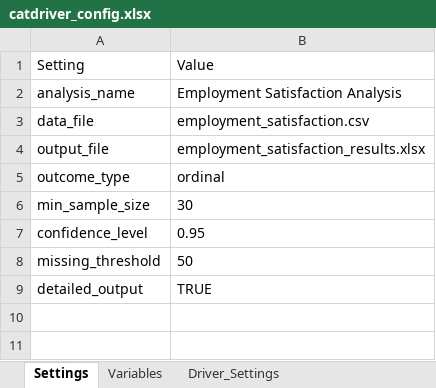
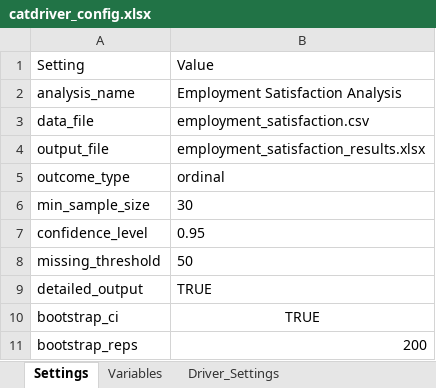
Before and after one commit to DuncanRBrett/Turas, an Excel workbook: modules/catdriver/examples/basic/catdriver_config.xlsx, sheet Settings, drawn as a sheet; values as stored, in another font and other column widths than the file's, no borders; the diff names each change by its address in the sheet, - before the commit and + after, or states it on an @@ line.

Commit message:
update catdriverconfig

```diff
--- a/modules/catdriver/examples/basic/catdriver_config.xlsx (sheet Settings)
+++ b/modules/catdriver/examples/basic/catdriver_config.xlsx (sheet Settings)
+row 10: bootstrap_ci | TRUE
+row 11: bootstrap_reps | 200
```
